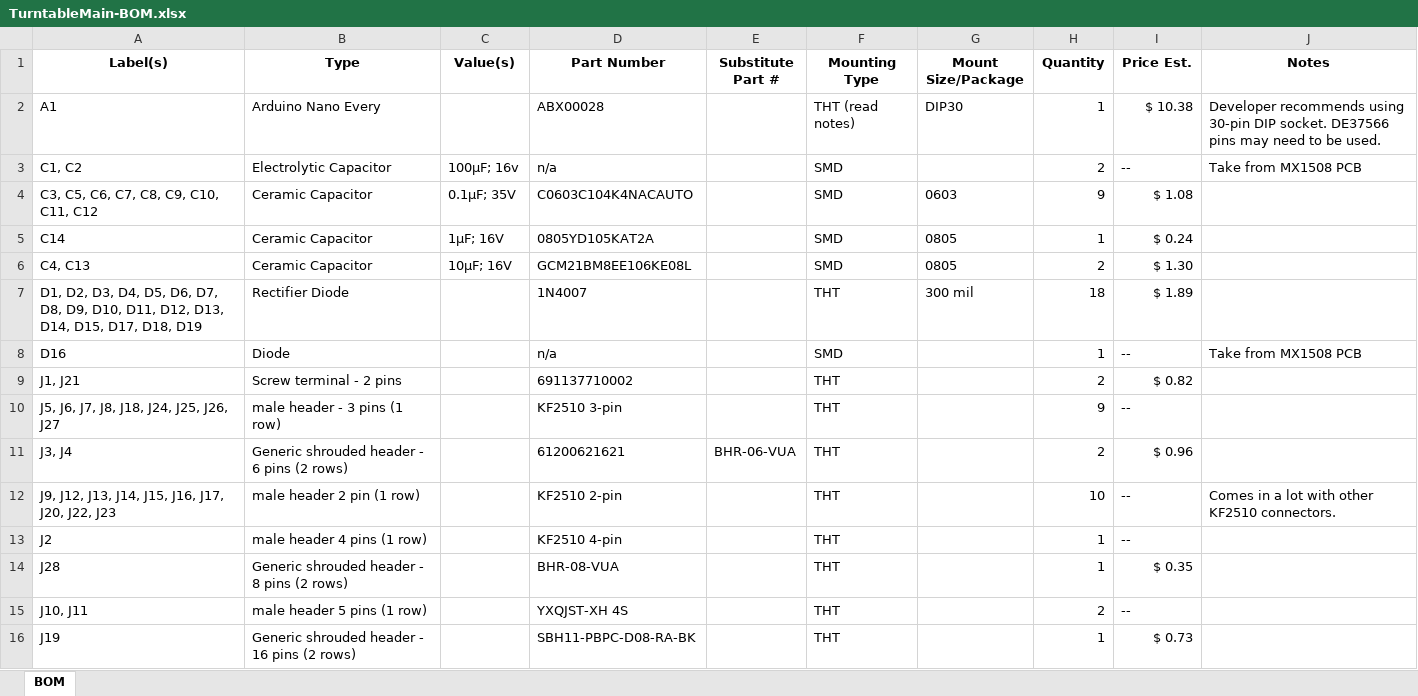
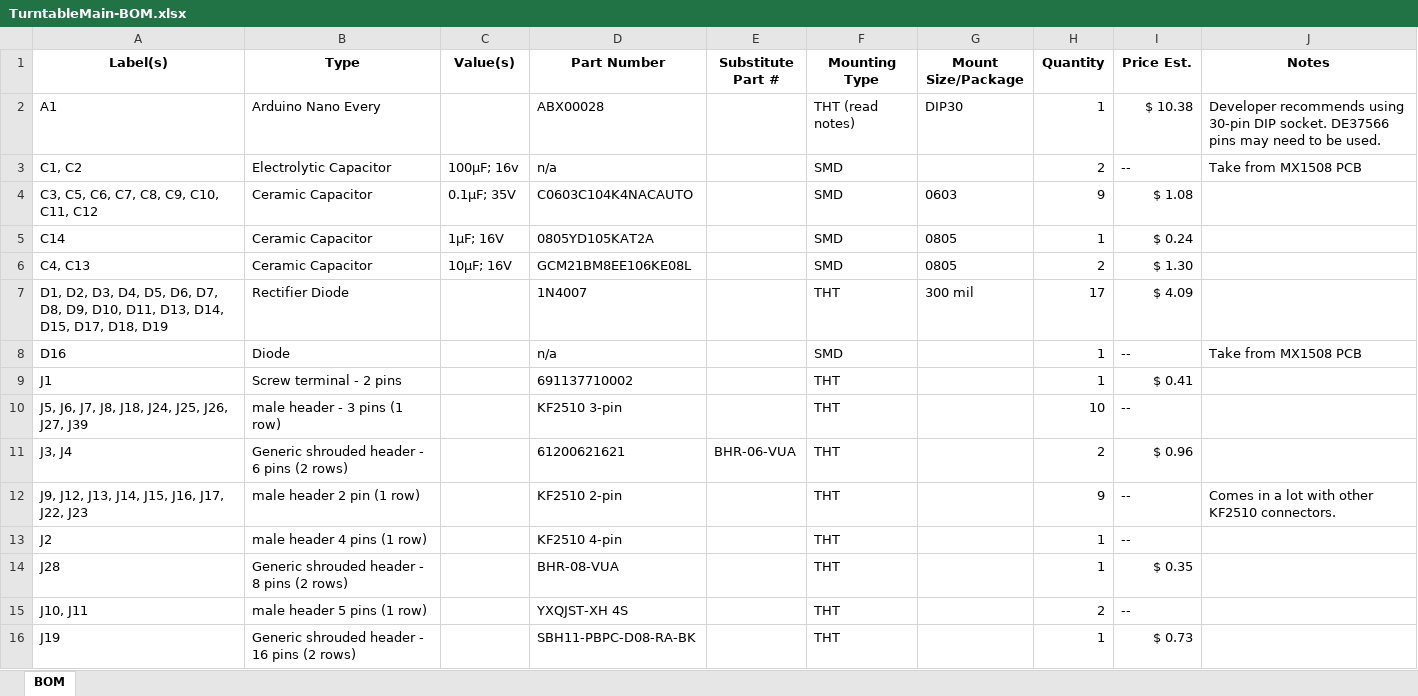
Before and after one commit to pdnelson/Automatic-Record-Player, an Excel workbook: electrical/TurntableMain-BOM.xlsx, sheet BOM, drawn as a sheet; only a part is shown; values as stored, in another font and other column widths than the file's, no borders; table styles not drawn; the diff covers the shown part only; the diff names each change by its address in the sheet, - before the commit and + after, or states it on an @@ line.

```diff
--- a/electrical/TurntableMain-BOM.xlsx (sheet BOM)
+++ b/electrical/TurntableMain-BOM.xlsx (sheet BOM)
-A7 (Label(s)): …D10, D11, D12, D13, D14,…
+A7 (Label(s)): …D10, D11, D13, D14,…
-H7 (Quantity): 18
+H7 (Quantity): 17
-I7 (Price Est.): $ 1.89
+I7 (Price Est.): $ 4.09
-A9 (Label(s)): J1, J21
+A9 (Label(s)): J1
-H9 (Quantity): 2
+H9 (Quantity): 1
-I9 (Price Est.): $ 0.82
+I9 (Price Est.): $ 0.41
-A10 (Label(s)): J5, J6, J7, J8, J18, J24, J25, J26, J27
+A10 (Label(s)): J5, J6, J7, J8, J18, J24, J25, J26, J27, J39
-H10 (Quantity): 9
+H10 (Quantity): 10
-A12 (Label(s)): J9, J12, J13, J14, J15, J16, J17, J20, J22, J23
+A12 (Label(s)): J9, J12, J13, J14, J15, J16, J17, J22, J23
-H12 (Quantity): 10
+H12 (Quantity): 9
```
Also changed, not shown: 3 removed rows and 11 edited cells elsewhere in this sheet, 4 other files.
